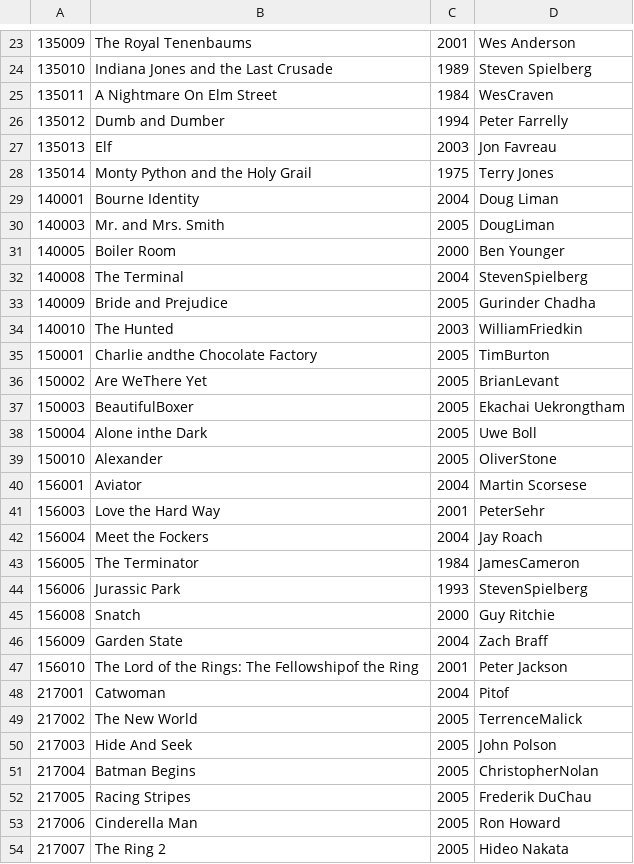
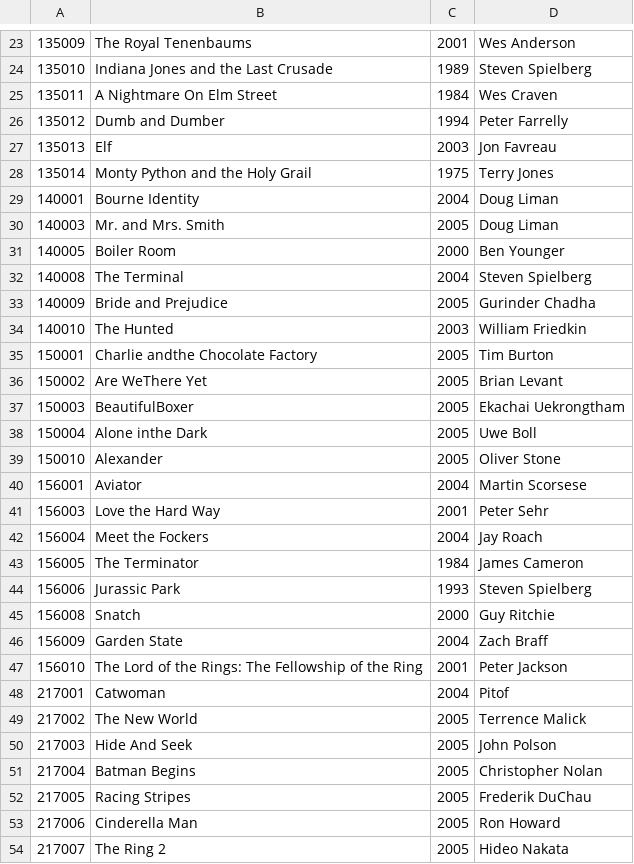
Before and after one commit to marleau/cs122b_moviequiz, a CSV file: assets/movies.csv, drawn as a sheet; only a part is shown, gaps mark what is left out; the diff covers the shown part only.

Commit message:
clean up csv

```diff
--- a/assets/movies.csv
+++ b/assets/movies.csv
@@ -24,3 +24,3 @@
 135010,"Indiana Jones and the Last Crusade",1989,"Steven Spielberg"
-135011,"A Nightmare On Elm Street",1984,"WesCraven"
+135011,"A Nightmare On Elm Street",1984,"Wes Craven"
 135012,"Dumb and Dumber",1994,"Peter Farrelly"
@@ -29,24 +29,24 @@
 140001,"Bourne Identity",2004,"Doug Liman"
-140003,"Mr. and Mrs. Smith",2005,"DougLiman"
+140003,"Mr. and Mrs. Smith",2005,"Doug Liman"
 140005,"Boiler Room",2000,"Ben Younger"
-140008,"The Terminal",2004,"StevenSpielberg"
+140008,"The Terminal",2004,"Steven Spielberg"
 140009,"Bride and Prejudice",2005,"Gurinder Chadha"
-140010,"The Hunted",2003,"WilliamFriedkin"
-150001,"Charlie andthe Chocolate Factory",2005,"TimBurton"
-150002,"Are WeThere Yet",2005,"BrianLevant"
+140010,"The Hunted",2003,"William Friedkin"
+150001,"Charlie andthe Chocolate Factory",2005,"Tim Burton"
+150002,"Are WeThere Yet",2005,"Brian Levant"
 150003,"BeautifulBoxer",2005,"Ekachai Uekrongtham"
 150004,"Alone inthe Dark ",2005,"Uwe Boll"
-150010,"Alexander",2005,"OliverStone"
+150010,"Alexander",2005,"Oliver Stone"
 156001,"Aviator",2004,"Martin Scorsese"
-156003,"Love the Hard Way",2001,"PeterSehr"
+156003,"Love the Hard Way",2001,"Peter Sehr"
 156004,"Meet the Fockers",2004,"Jay Roach"
-156005,"The Terminator",1984,"JamesCameron"
-156006,"Jurassic Park",1993,"StevenSpielberg"
+156005,"The Terminator",1984,"James Cameron"
+156006,"Jurassic Park",1993,"Steven Spielberg"
 156008,"Snatch",2000,"Guy Ritchie"
 156009,"Garden State",2004,"Zach Braff"
-156010,"The Lord of the Rings: The Fellowshipof the Ring",2001,"Peter Jackson"
+156010,"The Lord of the Rings: The Fellowship of the Ring",2001,"Peter Jackson"
 217001,"Catwoman",2004,"Pitof"
-217002,"The New World",2005,"TerrenceMalick"
+217002,"The New World",2005,"Terrence Malick"
 217003,"Hide And Seek",2005,"John Polson"
-217004,"Batman Begins",2005,"ChristopherNolan"
+217004,"Batman Begins",2005,"Christopher Nolan"
 217005,"Racing Stripes",2005,"Frederik DuChau"
```
Also changed, not shown: 63 edited cells elsewhere in this file.
